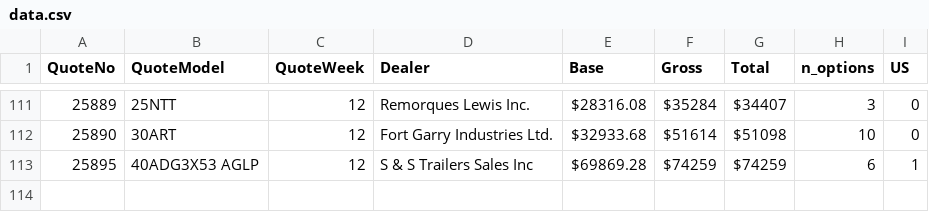
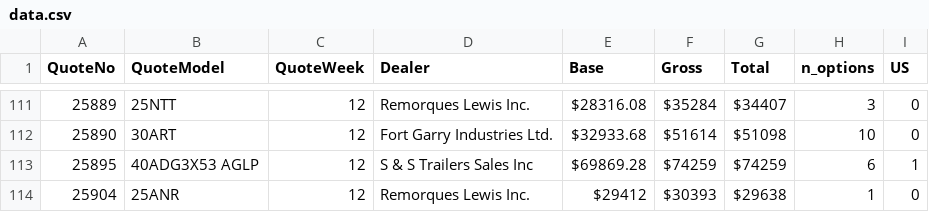
Before and after one commit to abriggs914/BWS, a CSV file: QuoteHistory/data.csv, drawn as a sheet; only a part is shown, gaps mark what is left out; the diff names each change by its address in the sheet, - before the commit and + after, or states it on an @@ line.

```diff
--- a/QuoteHistory/data.csv
+++ b/QuoteHistory/data.csv
+row 114: 25904 | 25ANR | 12 | Remorques Lewis Inc. | $29412 | $30393 | $29638 | 1 | 0
```
Also changed, not shown: 11 other files.
